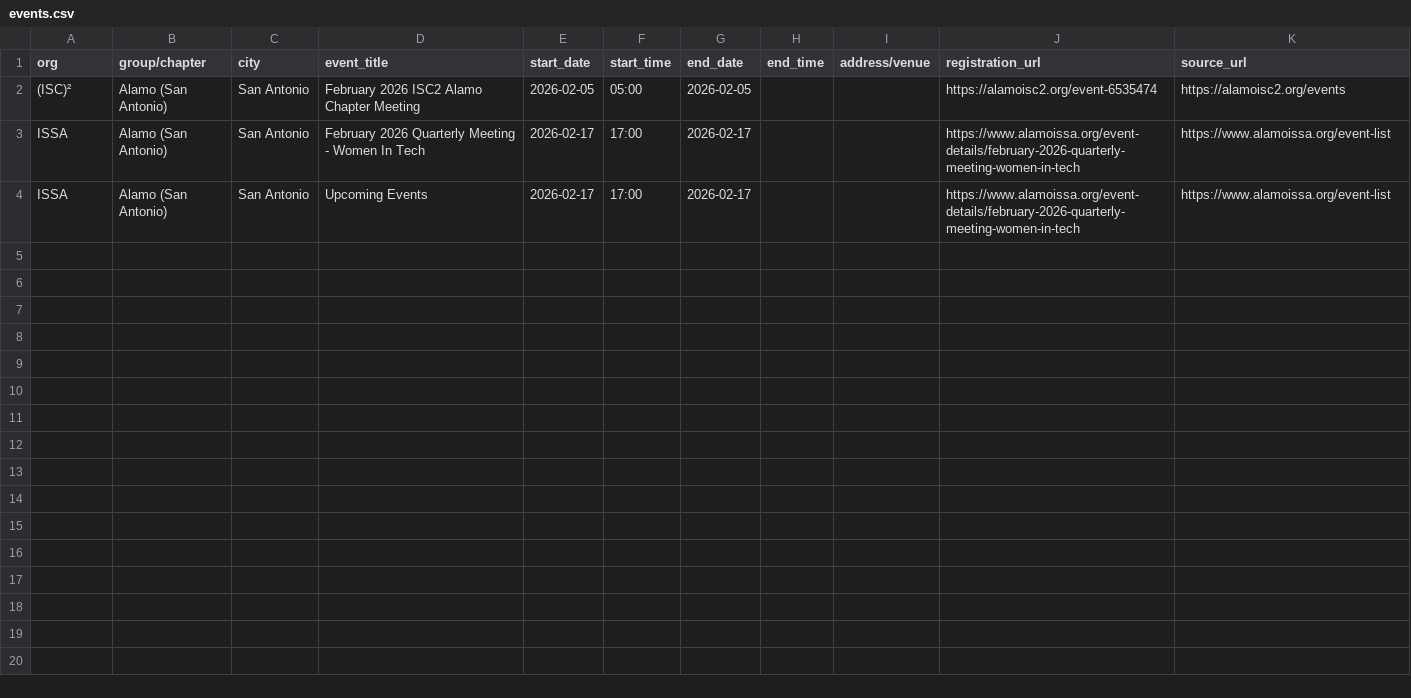
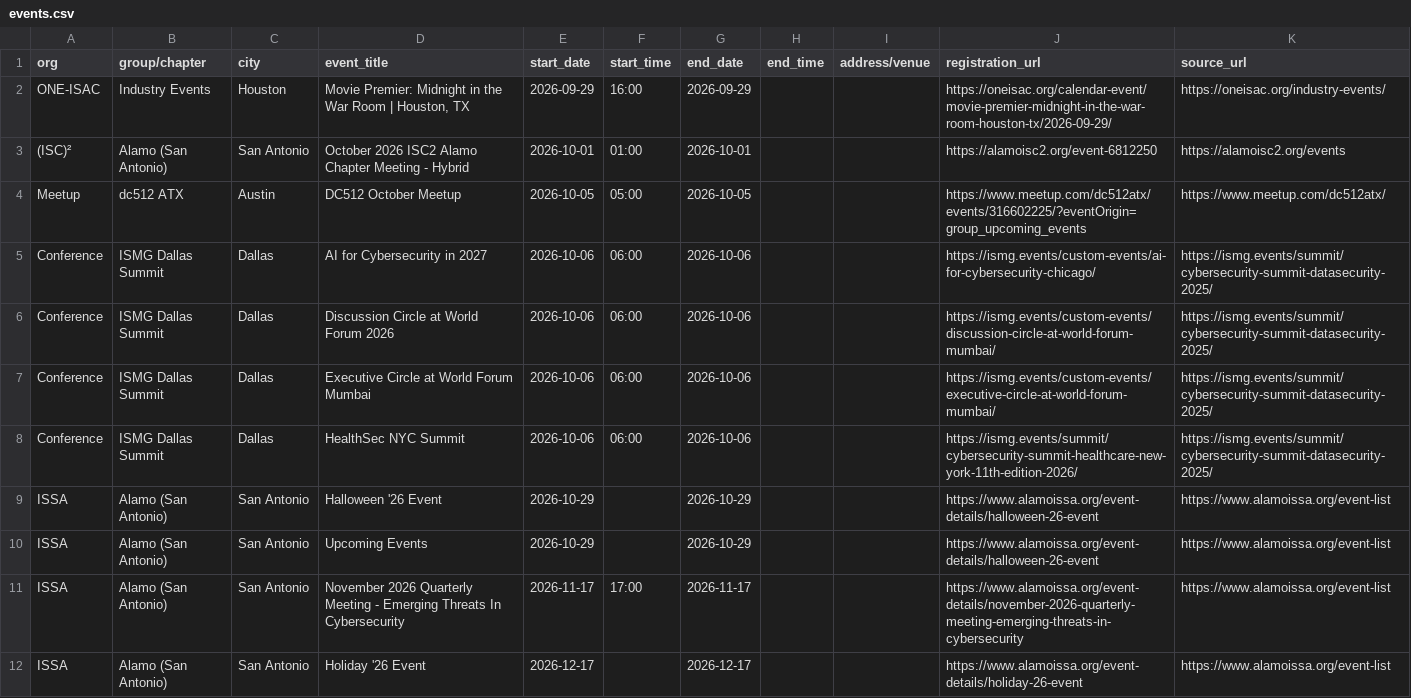
Before and after one commit to adamrollins-create/tx-cyber-events, a CSV file: events.csv, drawn as a sheet.

```diff
--- a/events.csv
+++ b/events.csv
@@ -1,4 +1,12 @@
 org,group/chapter,city,event_title,start_date,start_time,end_date,end_time,address/venue,registration_url,source_url
-(ISC)²,Alamo (San Antonio),San Antonio,February 2026 ISC2 Alamo Chapter Meeting,2026-02-05,05:00,2026-02-05,,,https://alamoisc2.org/event-6535474,https://alamoisc2.org/events
-ISSA,Alamo (San Antonio),San Antonio,February 2026 Quarterly Meeting - Women In Tech,2026-02-17,17:00,2026-02-17,,,https://www.alamoissa.org/event-details/february-2026-quarterly-meeting-women-in-tech,https://www.alamoissa.org/event-list
-ISSA,Alamo (San Antonio),San Antonio,Upcoming Events,2026-02-17,17:00,2026-02-17,,,https://www.alamoissa.org/event-details/february-2026-quarterly-meeting-women-in-tech,https://www.alamoissa.org/event-list
+ONE-ISAC,Industry Events,Houston,"Movie Premier: Midnight in the War Room | Houston, TX",2026-09-29,16:00,2026-09-29,,,https://oneisac.org/calendar-event/movie-premier-midnight-in-the-war-room-houston-tx/2026-09-29/,https://oneisac.org/industry-events/
+(ISC)²,Alamo (San Antonio),San Antonio,October 2026 ISC2 Alamo Chapter Meeting - Hybrid,2026-10-01,01:00,2026-10-01,,,https://alamoisc2.org/event-6812250,https://alamoisc2.org/events
+Meetup,dc512 ATX,Austin,DC512 October Meetup,2026-10-05,05:00,2026-10-05,,,https://www.meetup.com/dc512atx/events/316602225/?eventOrigin=group_upcoming_events,https://www.meetup.com/dc512atx/
+Conference,ISMG Dallas Summit,Dallas,AI for Cybersecurity in 2027,2026-10-06,06:00,2026-10-06,,,https://ismg.events/custom-events/ai-for-cybersecurity-chicago/,https://ismg.events/summit/cybersecurity-summit-datasecurity-2025/
+Conference,ISMG Dallas Summit,Dallas,Discussion Circle at World Forum 2026,2026-10-06,06:00,2026-10-06,,,https://ismg.events/custom-events/discussion-circle-at-world-forum-mumbai/,https://ismg.events/summit/cybersecurity-summit-datasecurity-2025/
+Conference,ISMG Dallas Summit,Dallas,Executive Circle at World Forum Mumbai,2026-10-06,06:00,2026-10-06,,,https://ismg.events/custom-events/executive-circle-at-world-forum-mumbai/,https://ismg.events/summit/cybersecurity-summit-datasecurity-2025/
+Conference,ISMG Dallas Summit,Dallas,HealthSec NYC Summit,2026-10-06,06:00,2026-10-06,,,https://ismg.events/summit/cybersecurity-summit-healthcare-new-york-11th-edition-2026/,https://ismg.events/summit/cybersecurity-summit-datasecurity-2025/
+ISSA,Alamo (San Antonio),San Antonio,Halloween '26 Event,2026-10-29,,2026-10-29,,,https://www.alamoissa.org/event-details/halloween-26-event,https://www.alamoissa.org/event-list
+ISSA,Alamo (San Antonio),San Antonio,Upcoming Events,2026-10-29,,2026-10-29,,,https://www.alamoissa.org/event-details/halloween-26-event,https://www.alamoissa.org/event-list
+ISSA,Alamo (San Antonio),San Antonio,November 2026 Quarterly Meeting - Emerging Threats In Cybersecurity,2026-11-17,17:00,2026-11-17,,,https://www.alamoissa.org/event-details/november-2026-quarterly-meeting-emerging-threats-in-cybersecurity,https://www.alamoissa.org/event-list
+ISSA,Alamo (San Antonio),San Antonio,Holiday '26 Event,2026-12-17,,2026-12-17,,,https://www.alamoissa.org/event-details/holiday-26-event,https://www.alamoissa.org/event-list
```
Also changed, not shown: 2 other files.
